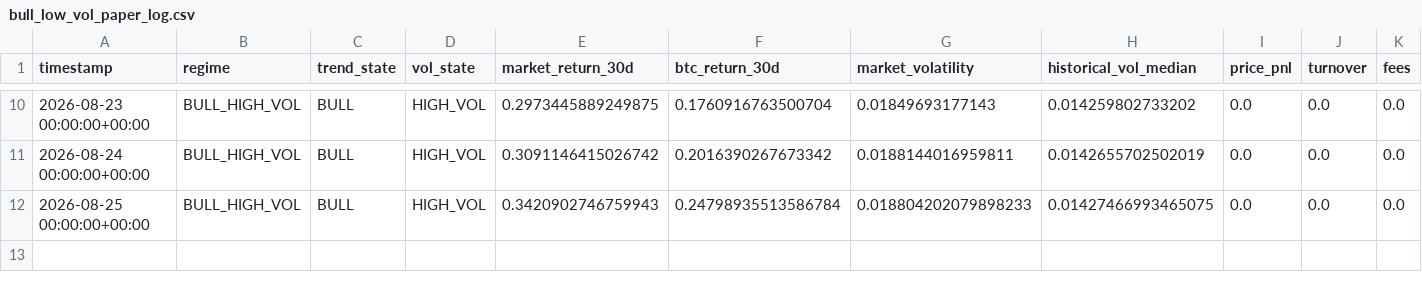
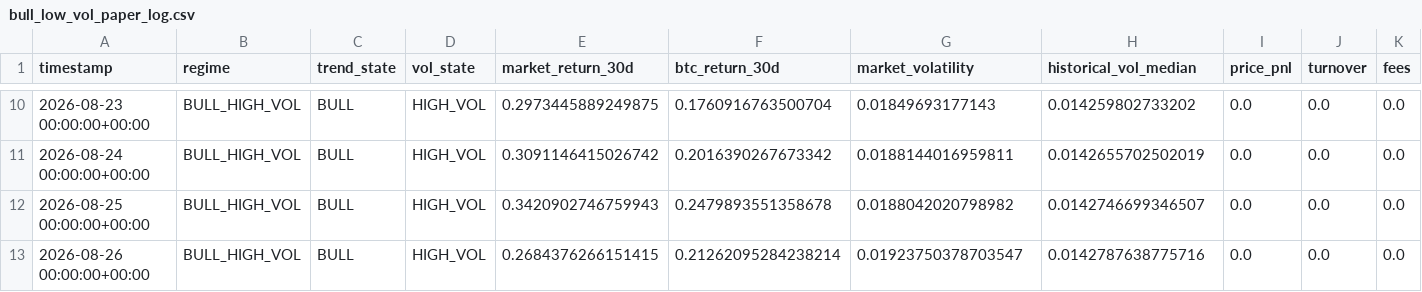
Before and after one commit to Nallge/crypto-strategy-dashboard, a CSV file: bull_low_vol_paper_log.csv, drawn as a sheet; only a part is shown, gaps mark what is left out; rows hold the shown columns only; the diff names each change by its address in the sheet, - before the commit and + after, or states it on an @@ line.

Commit message:
Update strategy dashboard data

```diff
--- a/bull_low_vol_paper_log.csv
+++ b/bull_low_vol_paper_log.csv
-F12 (btc_return_30d): 0.24798935513586784
+F12 (btc_return_30d): 0.2479893551358678
-G12 (market_volatility): 0.018804202079898233
+G12 (market_volatility): 0.0188042020798982
-H12 (historical_vol_median): 0.01427466993465075
+H12 (historical_vol_median): 0.0142746699346507
+row 13: 2026-08-26 00:00:00+00:00 | BULL_HIGH_VOL | BULL | HIGH_VOL | 0.2684376266151415 | 0.21262095284238214 | 0.01923750378703547 | 0.0142787638775716 | 0.0 | 0.0 | 0.0
```
Also changed, not shown: v2_live_paper_history.csv, v3_live_paper_history.csv.
